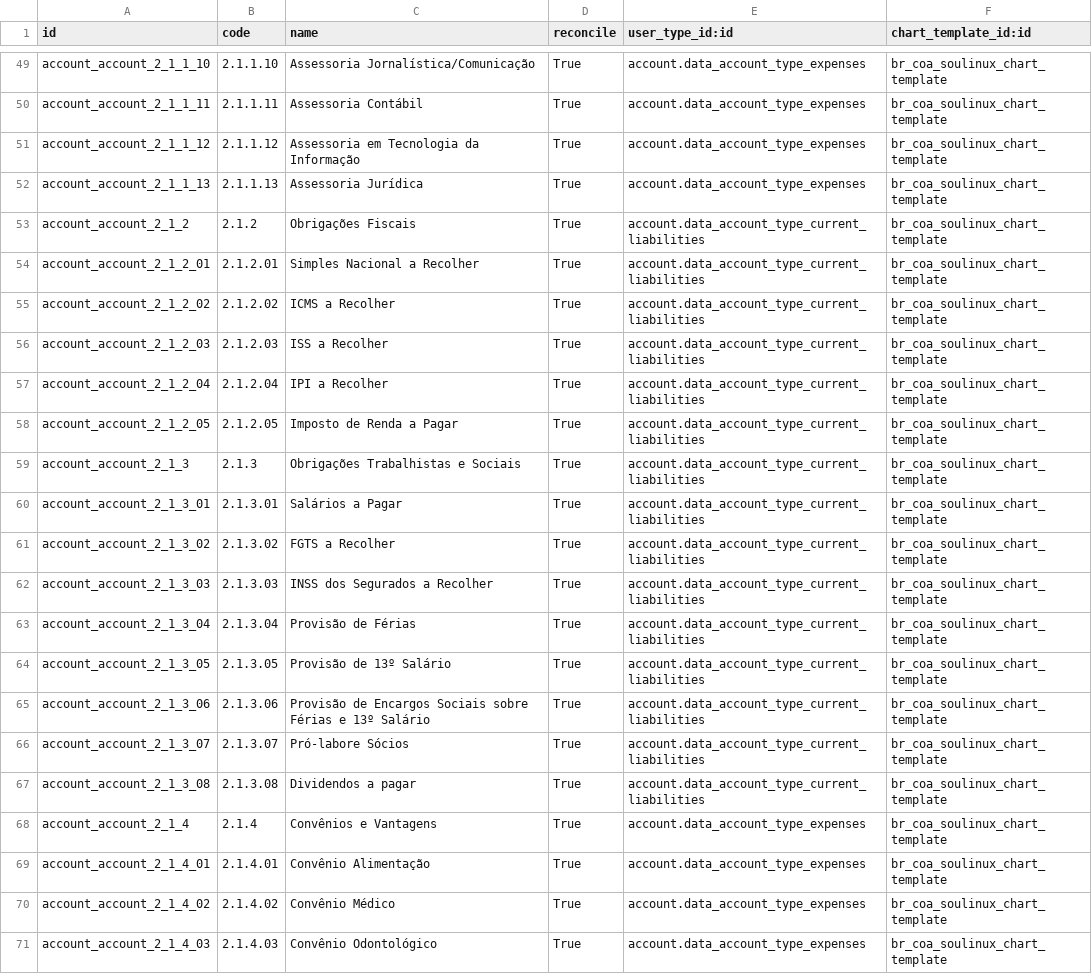
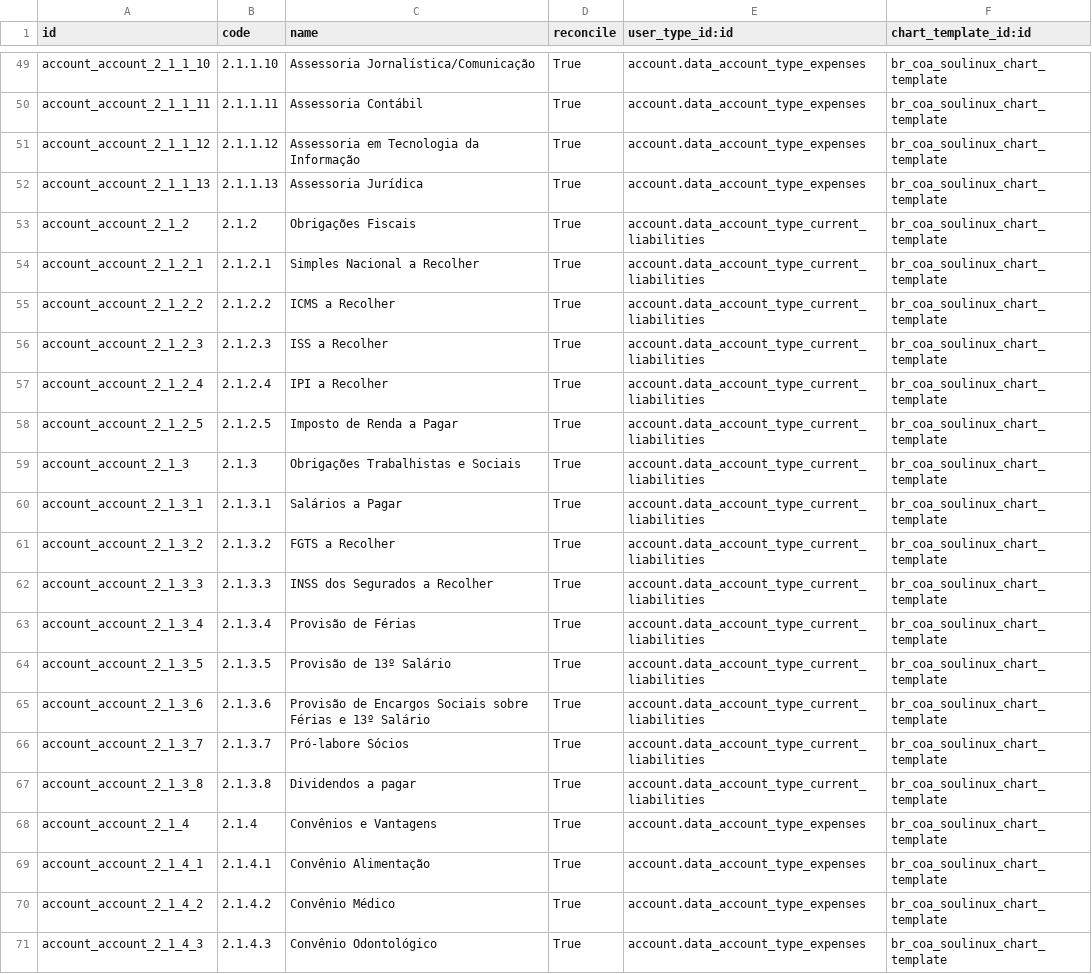
Before and after one commit to marceloengecom/br_coa_soulinux, a CSV file: data/account.account.template.csv, drawn as a sheet; only a part is shown, gaps mark what is left out; the diff covers the shown part only.

```diff
--- a/data/account.account.template.csv
+++ b/data/account.account.template.csv
@@ -53,19 +53,19 @@ account_account_2_1_1_13,2.1.1.13,Assessoria Jurídica,True,account.data_account
 account_account_2_1_2,2.1.2,Obrigações Fiscais,True,account.data_account_type_current_liabilities,br_coa_soulinux_chart_template
-account_account_2_1_2_01,2.1.2.01,Simples Nacional a Recolher,True,account.data_account_type_current_liabilities,br_coa_soulinux_chart_template
-account_account_2_1_2_02,2.1.2.02,ICMS a Recolher,True,account.data_account_type_current_liabilities,br_coa_soulinux_chart_template
-account_account_2_1_2_03,2.1.2.03,ISS a Recolher,True,account.data_account_type_current_liabilities,br_coa_soulinux_chart_template
-account_account_2_1_2_04,2.1.2.04,IPI a Recolher,True,account.data_account_type_current_liabilities,br_coa_soulinux_chart_template
-account_account_2_1_2_05,2.1.2.05,Imposto de Renda a Pagar,True,account.data_account_type_current_liabilities,br_coa_soulinux_chart_template
+account_account_2_1_2_1,2.1.2.1,Simples Nacional a Recolher,True,account.data_account_type_current_liabilities,br_coa_soulinux_chart_template
+account_account_2_1_2_2,2.1.2.2,ICMS a Recolher,True,account.data_account_type_current_liabilities,br_coa_soulinux_chart_template
+account_account_2_1_2_3,2.1.2.3,ISS a Recolher,True,account.data_account_type_current_liabilities,br_coa_soulinux_chart_template
+account_account_2_1_2_4,2.1.2.4,IPI a Recolher,True,account.data_account_type_current_liabilities,br_coa_soulinux_chart_template
+account_account_2_1_2_5,2.1.2.5,Imposto de Renda a Pagar,True,account.data_account_type_current_liabilities,br_coa_soulinux_chart_template
 account_account_2_1_3,2.1.3,Obrigações Trabalhistas e Sociais,True,account.data_account_type_current_liabilities,br_coa_soulinux_chart_template
-account_account_2_1_3_01,2.1.3.01,Salários a Pagar,True,account.data_account_type_current_liabilities,br_coa_soulinux_chart_template
-account_account_2_1_3_02,2.1.3.02,FGTS a Recolher,True,account.data_account_type_current_liabilities,br_coa_soulinux_chart_template
-account_account_2_1_3_03,2.1.3.03,INSS dos Segurados a Recolher,True,account.data_account_type_current_liabilities,br_coa_soulinux_chart_template
-account_account_2_1_3_04,2.1.3.04,Provisão de Férias,True,account.data_account_type_current_liabilities,br_coa_soulinux_chart_template
-account_account_2_1_3_05,2.1.3.05,Provisão de 13º Salário,True,account.data_account_type_current_liabilities,br_coa_soulinux_chart_template
-account_account_2_1_3_06,2.1.3.06,Provisão de Encargos Sociais sobre Férias e 13º Salário,True,account.data_account_type_current_liabilities,br_coa_soulinux_chart_template
-account_account_2_1_3_07,2.1.3.07,Pró-labore Sócios,True,account.data_account_type_current_liabilities,br_coa_soulinux_chart_template
-account_account_2_1_3_08,2.1.3.08,Dividendos a pagar,True,account.data_account_type_current_liabilities,br_coa_soulinux_chart_template
+account_account_2_1_3_1,2.1.3.1,Salários a Pagar,True,account.data_account_type_current_liabilities,br_coa_soulinux_chart_template
+account_account_2_1_3_2,2.1.3.2,FGTS a Recolher,True,account.data_account_type_current_liabilities,br_coa_soulinux_chart_template
+account_account_2_1_3_3,2.1.3.3,INSS dos Segurados a Recolher,True,account.data_account_type_current_liabilities,br_coa_soulinux_chart_template
+account_account_2_1_3_4,2.1.3.4,Provisão de Férias,True,account.data_account_type_current_liabilities,br_coa_soulinux_chart_template
+account_account_2_1_3_5,2.1.3.5,Provisão de 13º Salário,True,account.data_account_type_current_liabilities,br_coa_soulinux_chart_template
+account_account_2_1_3_6,2.1.3.6,Provisão de Encargos Sociais sobre Férias e 13º Salário,True,account.data_account_type_current_liabilities,br_coa_soulinux_chart_template
+account_account_2_1_3_7,2.1.3.7,Pró-labore Sócios,True,account.data_account_type_current_liabilities,br_coa_soulinux_chart_template
+account_account_2_1_3_8,2.1.3.8,Dividendos a pagar,True,account.data_account_type_current_liabilities,br_coa_soulinux_chart_template
 account_account_2_1_4,2.1.4,Convênios e Vantagens,True,account.data_account_type_expenses,br_coa_soulinux_chart_template
-account_account_2_1_4_01,2.1.4.01,Convênio Alimentação,True,account.data_account_type_expenses,br_coa_soulinux_chart_template
-account_account_2_1_4_02,2.1.4.02,Convênio Médico,True,account.data_account_type_expenses,br_coa_soulinux_chart_template
-account_account_2_1_4_03,2.1.4.03,Convênio Odontológico,True,account.data_account_type_expenses,br_coa_soulinux_chart_template
+account_account_2_1_4_1,2.1.4.1,Convênio Alimentação,True,account.data_account_type_expenses,br_coa_soulinux_chart_template
+account_account_2_1_4_2,2.1.4.2,Convênio Médico,True,account.data_account_type_expenses,br_coa_soulinux_chart_template
+account_account_2_1_4_3,2.1.4.3,Convênio Odontológico,True,account.data_account_type_expenses,br_coa_soulinux_chart_template
```
Also changed, not shown: 2 added rows, 4 removed rows and 94 edited cells elsewhere in this file, 1 other file.
